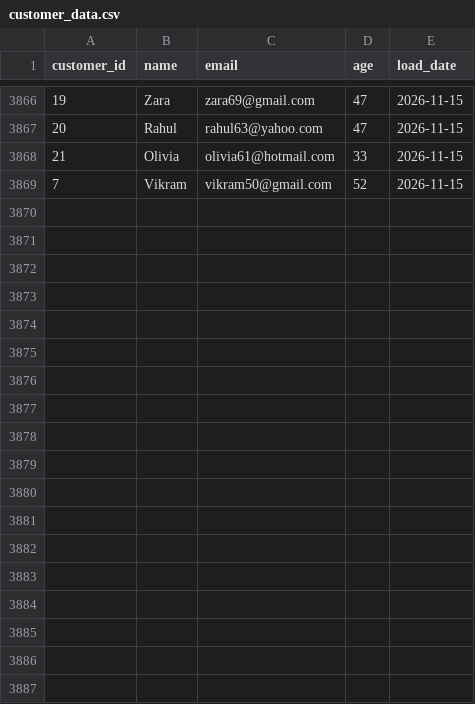
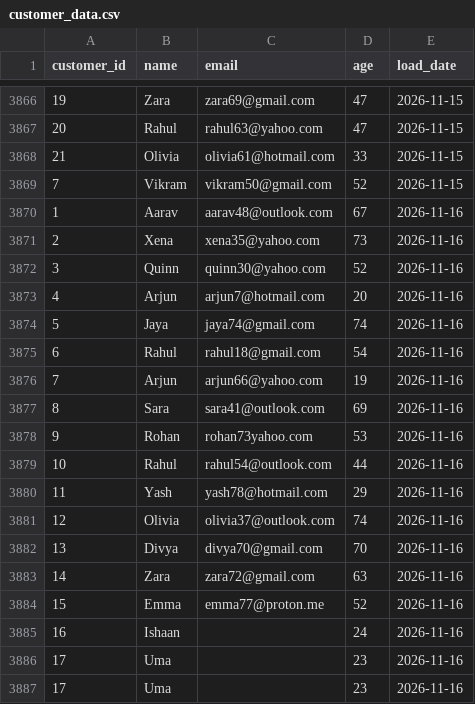
Before and after one commit to lokii2003/Enterprise-Data-Quality-Monitoring-Dashboard, a CSV file: raw_data/customer_data.csv, drawn as a sheet; only a part is shown, gaps mark what is left out.

```diff
--- a/raw_data/customer_data.csv
+++ b/raw_data/customer_data.csv
@@ -3869 +3869,19 @@ customer_id,name,email,age,load_date
 7,Vikram,vikram50@gmail.com,52,2026-11-15
+1,Aarav,aarav48@outlook.com,67,2026-11-16
+2,Xena,xena35@yahoo.com,73,2026-11-16
+3,Quinn,quinn30@yahoo.com,52,2026-11-16
+4,Arjun,arjun7@hotmail.com,20,2026-11-16
+5,Jaya,jaya74@gmail.com,74,2026-11-16
+6,Rahul,rahul18@gmail.com,54,2026-11-16
+7,Arjun,arjun66@yahoo.com,19,2026-11-16
+8,Sara,sara41@outlook.com,69,2026-11-16
+9,Rohan,rohan73yahoo.com,53,2026-11-16
+10,Rahul,rahul54@outlook.com,44,2026-11-16
+11,Yash,yash78@hotmail.com,29,2026-11-16
+12,Olivia,olivia37@outlook.com,74,2026-11-16
+13,Divya,divya70@gmail.com,70,2026-11-16
+14,Zara,zara72@gmail.com,63,2026-11-16
+15,Emma,emma77@proton.me,52,2026-11-16
+16,Ishaan,,24,2026-11-16
+17,Uma,,23,2026-11-16
+17,Uma,,23,2026-11-16
```
Also changed, not shown: 3 other files.
